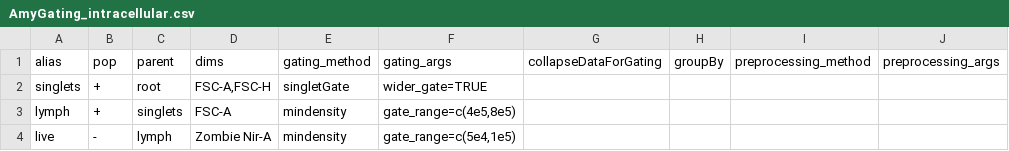
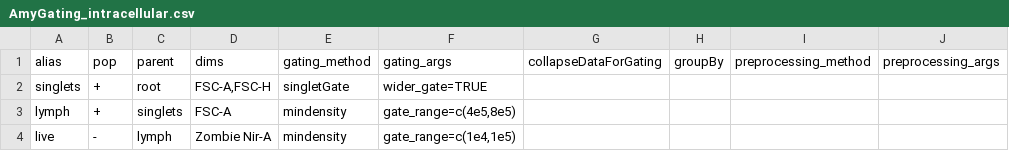
Before and after one commit to aef1004/cyto-feature_engineering, a CSV file: Data/flow/BCG_v_PBS/AmyGating_intracellular.csv, drawn as a sheet.

Commit message:
Adjust zombie gate

```diff
--- a/Data/flow/BCG_v_PBS/AmyGating_intracellular.csv
+++ b/Data/flow/BCG_v_PBS/AmyGating_intracellular.csv
@@ -3,2 +3,2 @@ singlets,+,root,"FSC-A,FSC-H",singletGate,wider_gate=TRUE,,,,
 lymph,+,singlets,FSC-A,mindensity,"gate_range=c(4e5,8e5)",,,,
-live,-,lymph,Zombie Nir-A,mindensity,"gate_range=c(5e4,1e5)",,,,
+live,-,lymph,Zombie Nir-A,mindensity,"gate_range=c(1e4,1e5)",,,,
```
Also changed, not shown: 1 other file.
